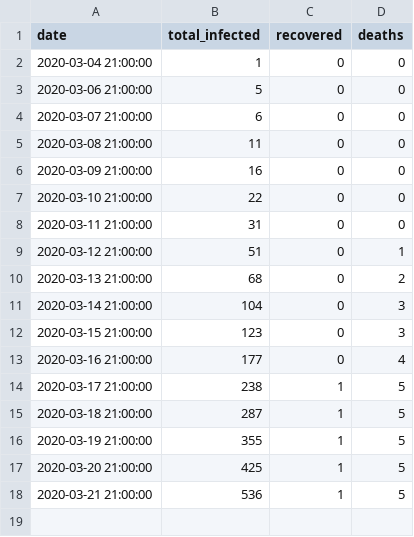
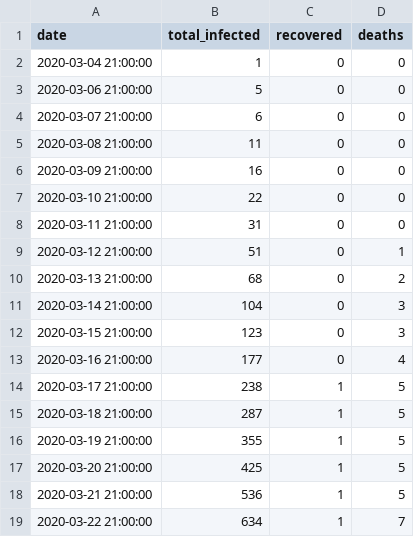
Before and after one commit to wpa/COVID-19, a CSV file: national-trend-data/covid19-pl-trends-national.csv, drawn as a sheet.

Commit message:
Update covid19-pl-trends-national.csv

```diff
--- a/national-trend-data/covid19-pl-trends-national.csv
+++ b/national-trend-data/covid19-pl-trends-national.csv
@@ -18 +18,2 @@ date,total_infected,recovered,deaths
 2020-03-21 21:00:00,536,1,5
+2020-03-22 21:00:00,634,1,7
```
